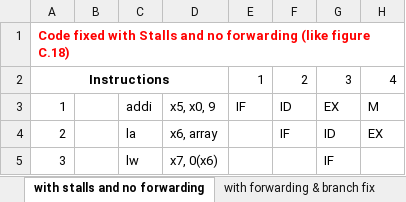
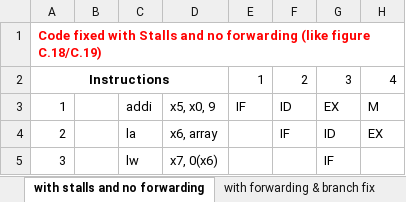
Before and after one commit to USAFA-ECE/ece485, an Excel workbook: book/RISCV_Exercise/riscv_template_v4.xlsx, sheet with stalls and no forwarding, drawn as a sheet; only a part is shown; values as stored, in another font and other column widths than the file's, no borders; the diff names each change by its address in the sheet, - before the commit and + after, or states it on an @@ line.

```diff
--- a/book/RISCV_Exercise/riscv_template_v4.xlsx (sheet with stalls and no forwarding)
+++ b/book/RISCV_Exercise/riscv_template_v4.xlsx (sheet with stalls and no forwarding)
-A1: …(like figure C.18)
+A1: …(like figure C.18/C.19)
```
Also changed, not shown: 1 other file.
